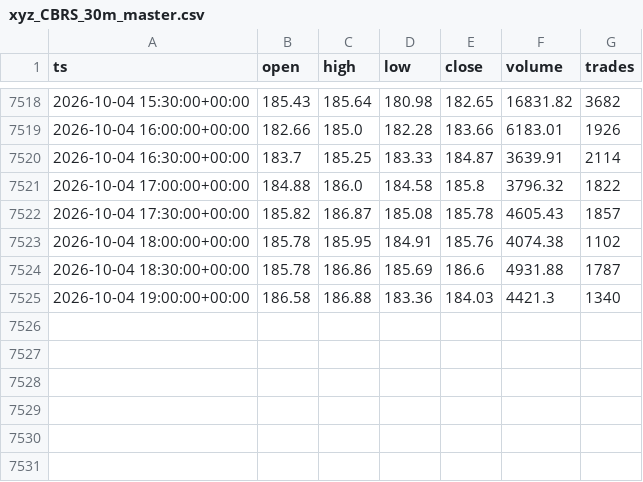
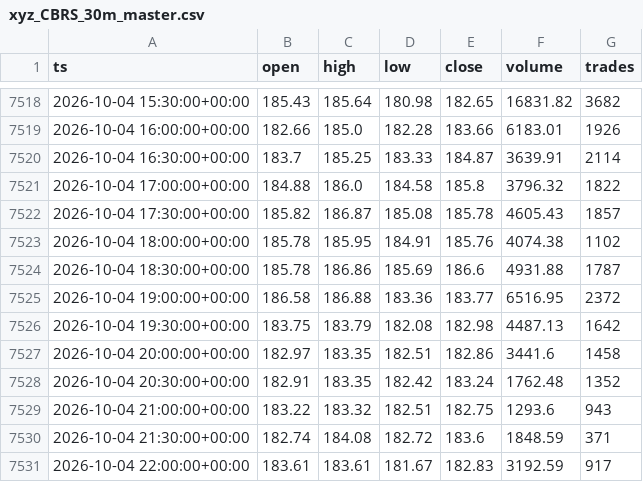
Before and after one commit to marsierz-ui/CBRS_data, a CSV file: out/xyz_CBRS_30m_master.csv, drawn as a sheet; only a part is shown, gaps mark what is left out.

```diff
--- a/out/xyz_CBRS_30m_master.csv
+++ b/out/xyz_CBRS_30m_master.csv
@@ -7524,2 +7524,8 @@ ts,open,high,low,close,volume,trades
 2026-10-04 18:30:00+00:00,185.78,186.86,185.69,186.6,4931.88,1787
-2026-10-04 19:00:00+00:00,186.58,186.88,183.36,184.03,4421.3,1340
+2026-10-04 19:00:00+00:00,186.58,186.88,183.36,183.77,6516.95,2372
+2026-10-04 19:30:00+00:00,183.75,183.79,182.08,182.98,4487.13,1642
+2026-10-04 20:00:00+00:00,182.97,183.35,182.51,182.86,3441.6,1458
+2026-10-04 20:30:00+00:00,182.91,183.35,182.42,183.24,1762.48,1352
+2026-10-04 21:00:00+00:00,183.22,183.32,182.51,182.75,1293.6,943
+2026-10-04 21:30:00+00:00,182.74,184.08,182.72,183.6,1848.59,371
+2026-10-04 22:00:00+00:00,183.61,183.61,181.67,182.83,3192.59,917
```
Also changed, not shown: out/xyz_CBRS_1d_master.csv, out/xyz_CBRS_1h_master.csv, 1 other file.
